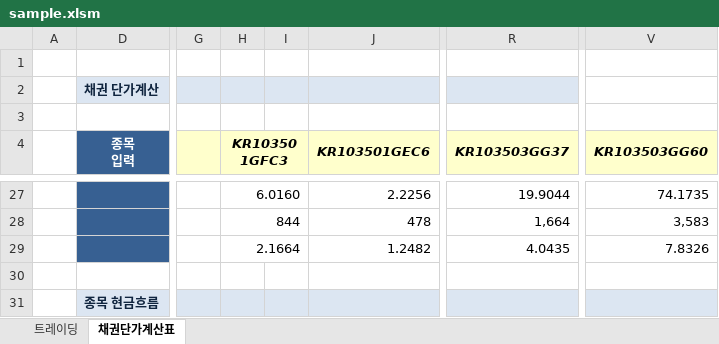
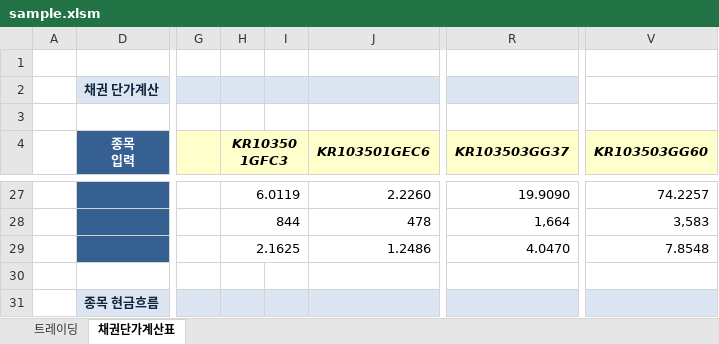
Before and after one commit to jhacom02/KBondWatcher_demo, an Excel workbook: data/sample.xlsm, sheet 채권단가계산표, drawn as a sheet; only a part is shown, gaps mark what is left out; values as stored, in another font and other column widths than the file's, no borders; charts and pictures and conditional formats not drawn; the diff covers the shown part only; the diff names each change by its address in the sheet, - before the commit and + after, or states it on an @@ line.

```diff
--- a/data/sample.xlsm (sheet 채권단가계산표)
+++ b/data/sample.xlsm (sheet 채권단가계산표)
-H27 (KR103501GFC3): 6.0160
+H27 (KR103501GFC3): 6.0119
-J27 (KR103501GEC6): 2.2256
+J27 (KR103501GEC6): 2.2260
-R27 (KR103503GG37): 19.9044
+R27 (KR103503GG37): 19.9090
-V27 (KR103503GG60): 74.1735
+V27 (KR103503GG60): 74.2257
-H29 (KR103501GFC3): 2.1664
+H29 (KR103501GFC3): 2.1625
-J29 (KR103501GEC6): 1.2482
+J29 (KR103501GEC6): 1.2486
-R29 (KR103503GG37): 4.0435
+R29 (KR103503GG37): 4.0470
-V29 (KR103503GG60): 7.8326
+V29 (KR103503GG60): 7.8548
```
Also changed, not shown: 35 edited cells elsewhere in this sheet, sheet 트레이딩, 14 other files.
